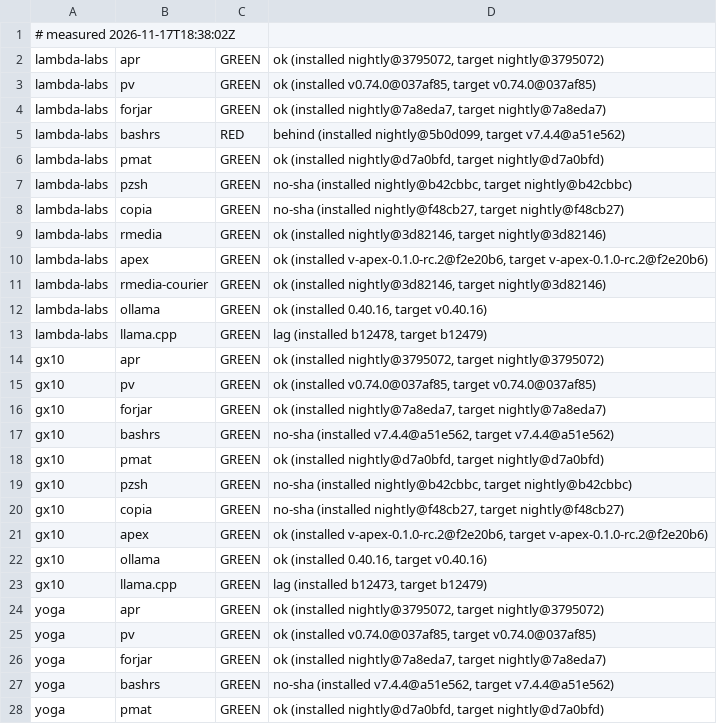
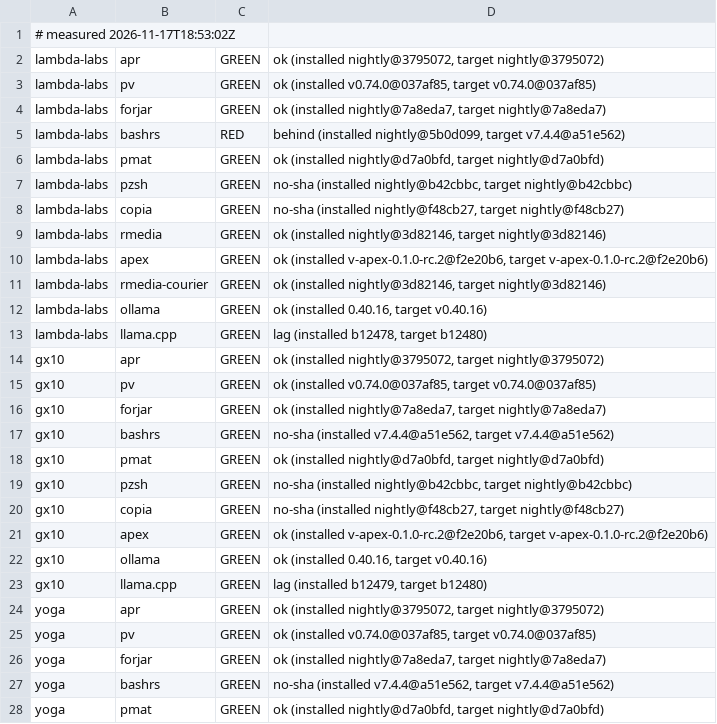
Before and after one commit to paiml/aprender, a TSV file: fleet/cells.tsv, drawn as a sheet; only a part is shown.

Commit message:
fleet cells 2026-11-17T18:53:02Z (fleet-drift)

```diff
--- a/fleet/cells.tsv
+++ b/fleet/cells.tsv
@@ -1,2 +1,2 @@
-# measured 2026-11-17T18:38:02Z
+# measured 2026-11-17T18:53:02Z
 lambda-labs	apr	GREEN	ok (installed nightly@3795072, target nightly@3795072)
@@ -12,3 +12,3 @@ lambda-labs	rmedia-courier	GREEN	ok (installed nightly@3d82146, target nightly@3
 lambda-labs	ollama	GREEN	ok (installed 0.40.16, target v0.40.16)
-lambda-labs	llama.cpp	GREEN	lag (installed b12478, target b12479)
+lambda-labs	llama.cpp	GREEN	lag (installed b12478, target b12480)
 gx10	apr	GREEN	ok (installed nightly@3795072, target nightly@3795072)
@@ -22,3 +22,3 @@ gx10	apex	GREEN	ok (installed v-apex-0.1.0-rc.2@f2e20b6, target v-apex-0.1.0-rc.
 gx10	ollama	GREEN	ok (installed 0.40.16, target v0.40.16)
-gx10	llama.cpp	GREEN	lag (installed b12473, target b12479)
+gx10	llama.cpp	GREEN	lag (installed b12479, target b12480)
 yoga	apr	GREEN	ok (installed nightly@3795072, target nightly@3795072)
```
